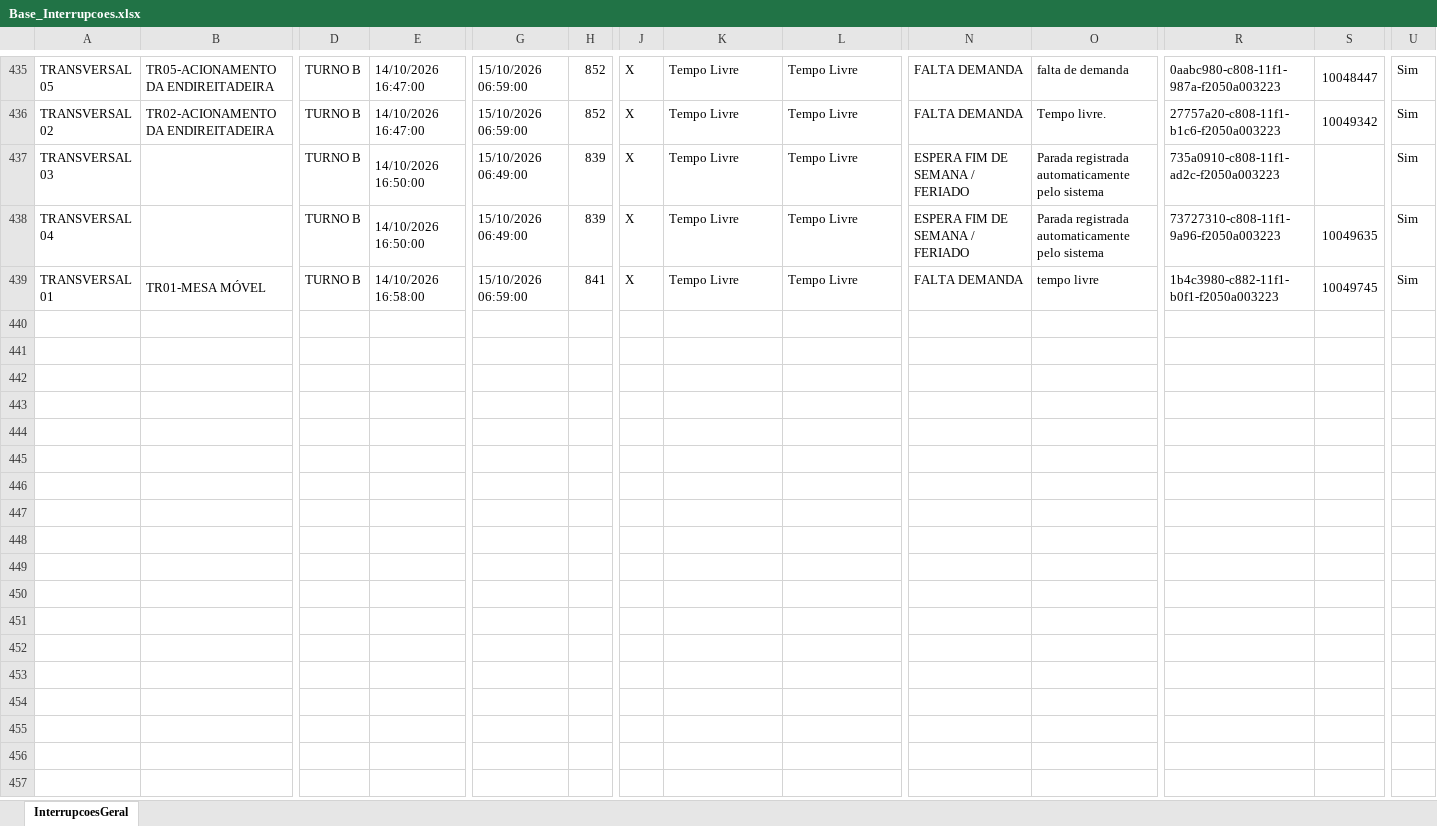
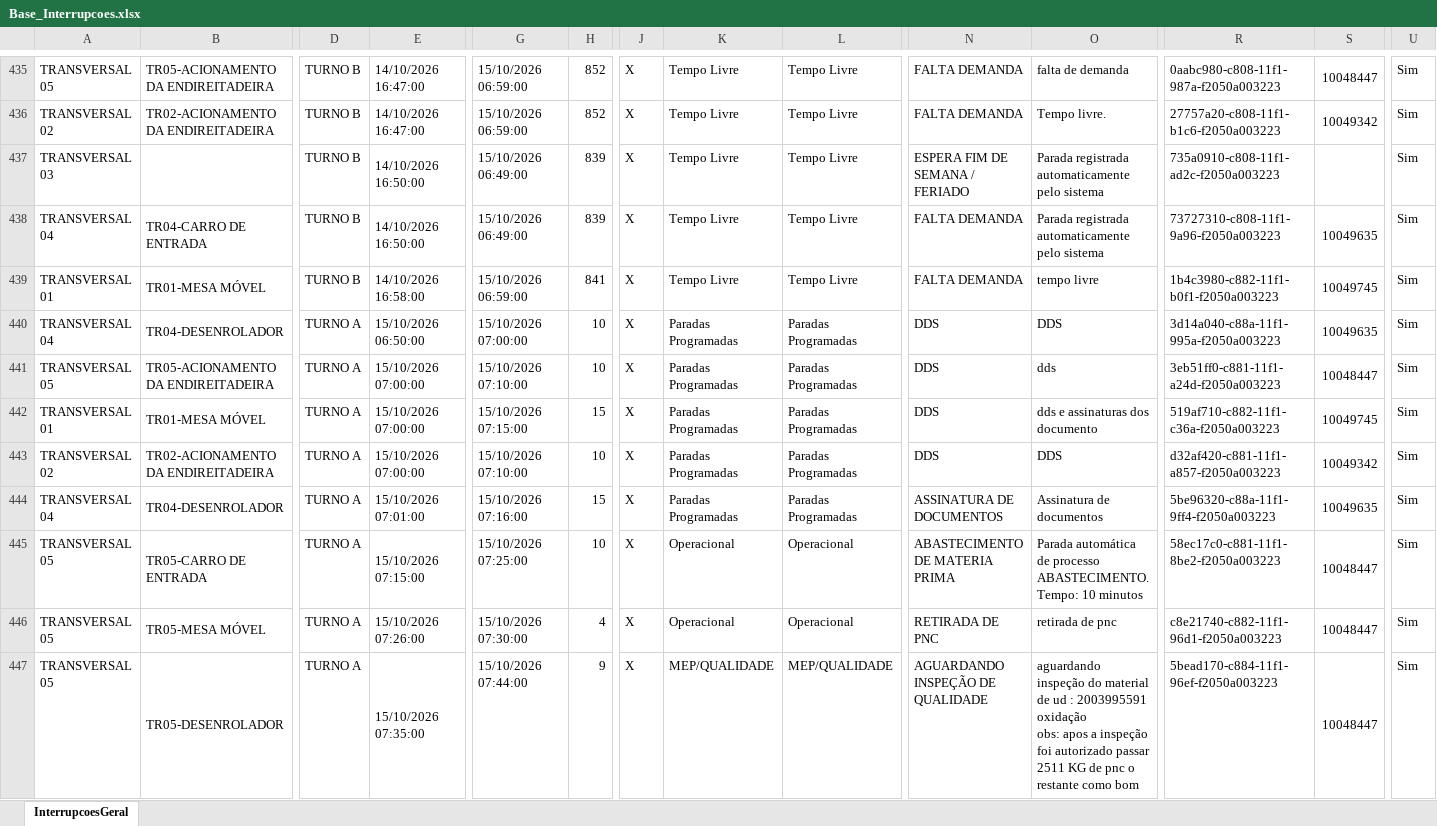
Before and after one commit to lucasnscts/Diario_producao_TRs, an Excel workbook: Base_Interrupcoes.xlsx, sheet InterrupcoesGeral, drawn as a sheet; only a part is shown, gaps mark what is left out; values as stored, in another font and other column widths than the file's, no cell formats; charts and pictures not drawn; rows hold the shown columns only; ↵ is a line break in a cell; the diff covers the shown part only; the diff names each change by its address in the sheet, - before the commit and + after, or states it on an @@ line.

```diff
--- a/Base_Interrupcoes.xlsx (sheet InterrupcoesGeral)
+++ b/Base_Interrupcoes.xlsx (sheet InterrupcoesGeral)
-B438: (empty)
+B438: TR04-CARRO DE ENTRADA
-N438: ESPERA FIM DE SEMANA / FERIADO
+N438: FALTA DEMANDA
+row 440: TRANSVERSAL 04 | TR04-DESENROLADOR | TURNO A | 15/10/2026 06:50:00 | 15/10/2026 07:00:00 | 10 | X | Paradas Programadas | Paradas Programadas | DDS | DDS | 3d14a040-c88a-11f1-995a-f2050a003223 | 10049635 | Sim
+row 441: TRANSVERSAL 05 | TR05-ACIONAMENTO DA ENDIREITADEIRA | TURNO A | 15/10/2026 07:00:00 | 15/10/2026 07:10:00 | 10 | X | Paradas Programadas | Paradas Programadas | DDS | dds | 3eb51ff0-c881-11f1-a24d-f2050a003223 | 10048447 | Sim
+row 442: TRANSVERSAL 01 | TR01-MESA MÓVEL | TURNO A | 15/10/2026 07:00:00 | 15/10/2026 07:15:00 | 15 | X | Paradas Programadas | Paradas Programadas | DDS | dds e assinaturas dos documento | 519af710-c882-11f1-c36a-f2050a003223 | 10049745 | Sim
+row 443: TRANSVERSAL 02 | TR02-ACIONAMENTO DA ENDIREITADEIRA | TURNO A | 15/10/2026 07:00:00 | 15/10/2026 07:10:00 | 10 | X | Paradas Programadas | Paradas Programadas | DDS | DDS | d32af420-c881-11f1-a857-f2050a003223 | 10049342 | Sim
+row 444: TRANSVERSAL 04 | TR04-DESENROLADOR | TURNO A | 15/10/2026 07:01:00 | 15/10/2026 07:16:00 | 15 | X | Paradas Programadas | Paradas Programadas | ASSINATURA DE DOCUMENTOS | Assinatura de documentos | 5be96320-c88a-11f1-9ff4-f2050a003223 | 10049635 | Sim
+row 445: TRANSVERSAL 05 | TR05-CARRO DE ENTRADA | TURNO A | 15/10/2026 07:15:00 | 15/10/2026 07:25:00 | 10 | X | Operacional | Operacional | ABASTECIMENTO DE MATERIA PRIMA | Parada automática de processo ABASTECIMENTO. Tempo: 10 minutos | 58ec17c0-c881-11f1-8be2-f2050a003223 | 10048447 | Sim
+row 446: TRANSVERSAL 05 | TR05-MESA MÓVEL | TURNO A | 15/10/2026 07:26:00 | 15/10/2026 07:30:00 | 4 | X | Operacional | Operacional | RETIRADA DE PNC | retirada de pnc | c8e21740-c882-11f1-96d1-f2050a003223 | 10048447 | Sim
+row 447: TRANSVERSAL 05 | TR05-DESENROLADOR | TURNO A | 15/10/2026 07:35:00 | 15/10/2026 07:44:00 | 9 | X | MEP/QUALIDADE | MEP/QUALIDADE | AGUARDANDO INSPEÇÃO DE QUALIDADE | aguardando inspeção do material de ud : 2003995591 oxidação ↵ obs: apos a inspeção foi autorizado passar 2511 KG de pnc o restante como bom | 5bead170-c884-11f1-96ef-f2050a003223 | 10048447 | Sim
```
Also changed, not shown: 110 added rows, 13 moved rows and 2 edited cells elsewhere in this sheet, cell formats, Base_Producao.xlsx.
